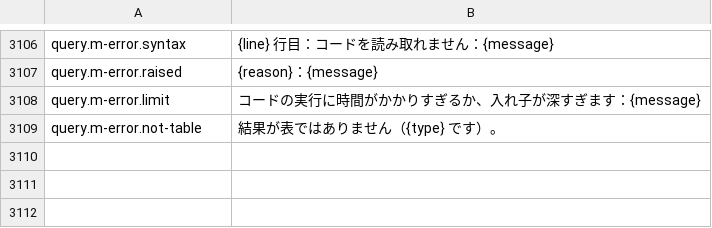
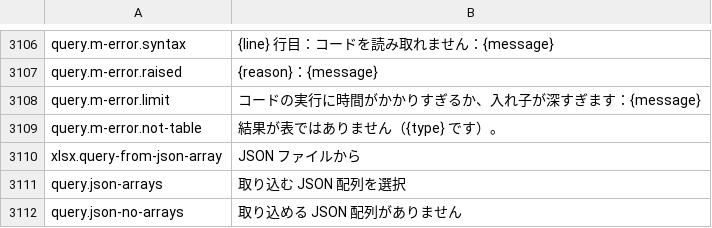
Before and after one commit to masanork/ibis-office, a TSV file: crates/ibis-office-base/i18n/ja/xlsx.tsv, drawn as a sheet; only a part is shown, gaps mark what is left out.

Commit message:
Import JSON record arrays as spreadsheet queries

```diff
--- a/crates/ibis-office-base/i18n/ja/xlsx.tsv
+++ b/crates/ibis-office-base/i18n/ja/xlsx.tsv
@@ -3109 +3109,4 @@ query.m-error.limit	コードの実行に時間がかかりすぎるか、入れ
 query.m-error.not-table	結果が表ではありません（{type} です）。
+xlsx.query-from-json-array	JSON ファイルから
+query.json-arrays	取り込む JSON 配列を選択
+query.json-no-arrays	取り込める JSON 配列がありません
```
Also changed, not shown: crates/ibis-office-base/i18n/en/xlsx.tsv, 10 other files.
